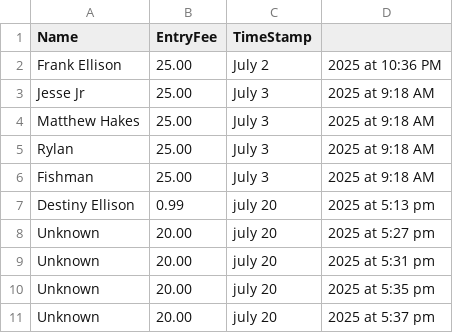
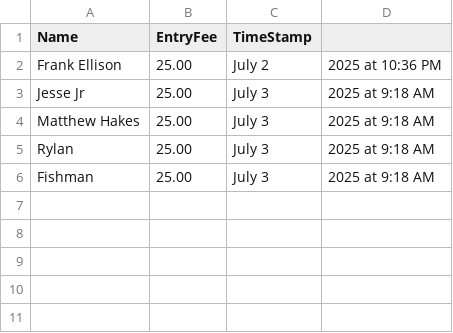
Before and after one commit to hackerfrankone/FamilyFishing, a CSV file: CSV/angler_list.csv, drawn as a sheet.

Commit message:
Update angler_list.csv

```diff
--- a/CSV/angler_list.csv
+++ b/CSV/angler_list.csv
@@ -6,6 +6 @@ Rylan,25.00,July 3, 2025 at 9:18 AM
 Fishman,25.00,July 3, 2025 at 9:18 AM
-Destiny Ellison,0.99,july 20, 2025 at 5:13 pm
-Unknown,20.00,july 20, 2025 at 5:27 pm
-Unknown,20.00,july 20, 2025 at 5:31 pm
-Unknown,20.00,july 20, 2025 at 5:35 pm
-Unknown,20.00,july 20, 2025 at 5:37 pm
```
